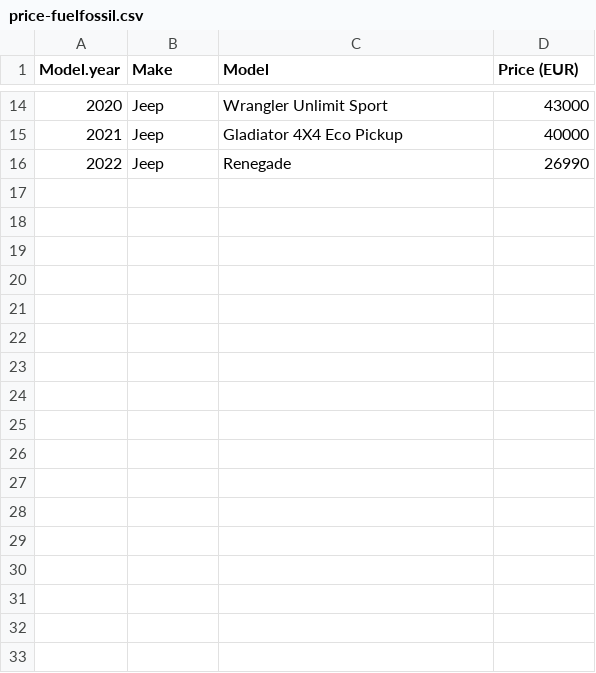
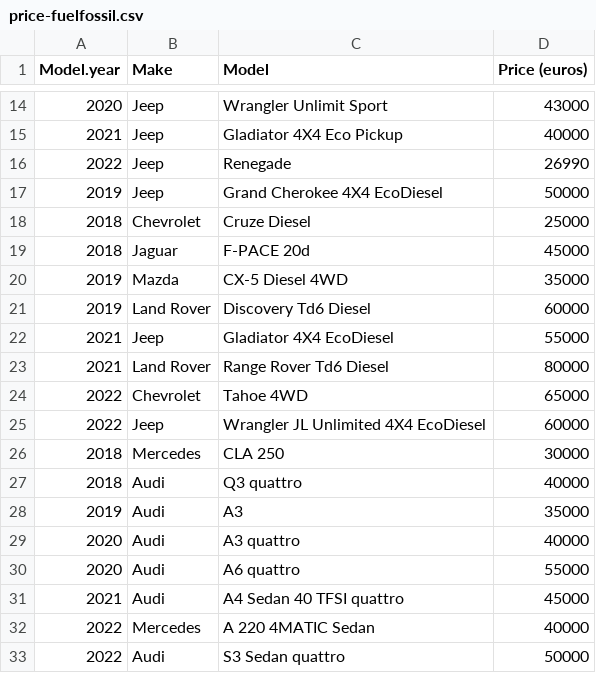
Before and after one commit to Kassia-Guimaraes/Cars, a CSV file: initial-data/cars-price/price-fuelfossil.csv, drawn as a sheet; only a part is shown, gaps mark what is left out; the diff names each change by its address in the sheet, - before the commit and + after, or states it on an @@ line.

```diff
--- a/initial-data/cars-price/price-fuelfossil.csv
+++ b/initial-data/cars-price/price-fuelfossil.csv
-D1: Price (EUR)
+D1: Price (euros)
+row 17: 2019 | Jeep | Grand Cherokee 4X4 EcoDiesel | 50000
+row 18: 2018 | Chevrolet | Cruze Diesel | 25000
+row 19: 2018 | Jaguar | F-PACE 20d | 45000
+row 20: 2019 | Mazda | CX-5 Diesel 4WD | 35000
+row 21: 2019 | Land Rover | Discovery Td6 Diesel | 60000
+row 22: 2021 | Jeep | Gladiator 4X4 EcoDiesel | 55000
+row 23: 2021 | Land Rover | Range Rover Td6 Diesel | 80000
+row 24: 2022 | Chevrolet | Tahoe 4WD | 65000
+row 25: 2022 | Jeep | Wrangler JL Unlimited 4X4 EcoDiesel | 60000
+row 26: 2018 | Mercedes | CLA 250 | 30000
+row 27: 2018 | Audi | Q3 quattro | 40000
+row 28: 2019 | Audi | A3 | 35000
+row 29: 2020 | Audi | A3 quattro | 40000
+row 30: 2020 | Audi | A6 quattro | 55000
+row 31: 2021 | Audi | A4 Sedan 40 TFSI quattro | 45000
+row 32: 2022 | Mercedes | A 220 4MATIC Sedan | 40000
+row 33: 2022 | Audi | S3 Sedan quattro | 50000
```
Also changed, not shown: initial-data/cars-price/price-eletrics.csv, 1 other file.
